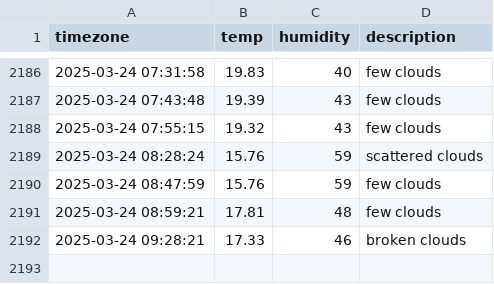
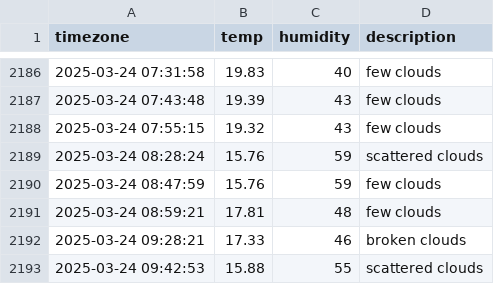
Before and after one commit to parkdohyeon0428/seoul_weather, a CSV file: seoul_weather.csv, drawn as a sheet; only a part is shown, gaps mark what is left out; the diff names each change by its address in the sheet, - before the commit and + after, or states it on an @@ line.

```diff
--- a/seoul_weather.csv
+++ b/seoul_weather.csv
+row 2193: 2025-03-24 09:42:53 | 15.88 | 55 | scattered clouds
```
